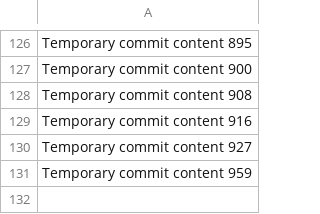
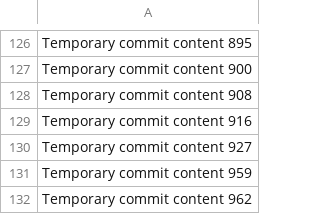
Before and after one commit to jocelynanton/victory0519, a CSV file: data.csv, drawn as a sheet; only a part is shown, gaps mark what is left out; the diff names each change by its address in the sheet, - before the commit and + after, or states it on an @@ line.

```diff
--- a/data.csv
+++ b/data.csv
+row 132: Temporary commit content 962
```
